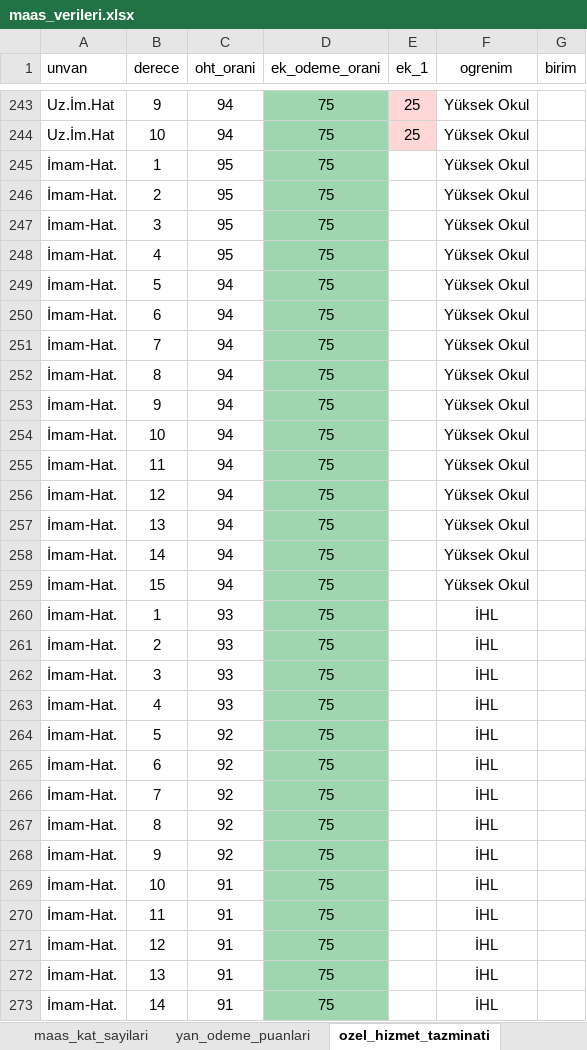
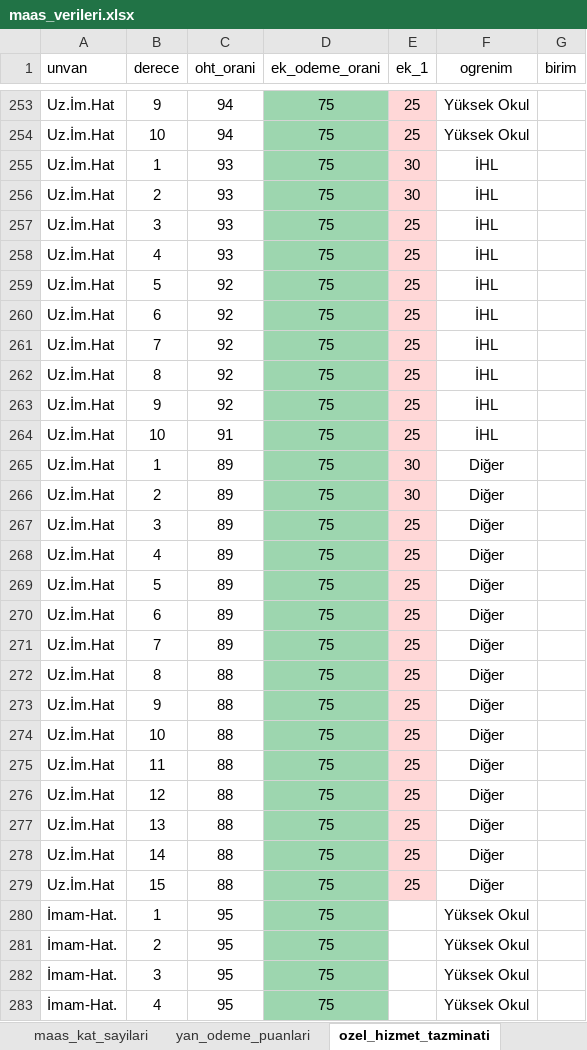
Before and after one commit to yahyayildirim/maas_kontrol, an Excel workbook: maas_verileri.xlsx, sheet ozel_hizmet_tazminati, drawn as a sheet; only a part is shown, gaps mark what is left out; the shorter side is filled out with more unchanged rows; values as stored, in another font and other column widths than the file's, no borders; the diff covers the shown part only; the diff names each change by its address in the sheet, - before the commit and + after, or states it on an @@ line.

Commit message:
Yeni ünvanlar eklendi.

```diff
--- a/maas_verileri.xlsx (sheet ozel_hizmet_tazminati)
+++ b/maas_verileri.xlsx (sheet ozel_hizmet_tazminati)
+row 255: Uz.İm.Hat | 1 | 93 | 75 | 30 | İHL
+row 256: Uz.İm.Hat | 2 | 93 | 75 | 30 | İHL
+row 257: Uz.İm.Hat | 3 | 93 | 75 | 25 | İHL
+row 258: Uz.İm.Hat | 4 | 93 | 75 | 25 | İHL
+row 259: Uz.İm.Hat | 5 | 92 | 75 | 25 | İHL
+row 260: Uz.İm.Hat | 6 | 92 | 75 | 25 | İHL
+row 261: Uz.İm.Hat | 7 | 92 | 75 | 25 | İHL
+row 262: Uz.İm.Hat | 8 | 92 | 75 | 25 | İHL
+row 263: Uz.İm.Hat | 9 | 92 | 75 | 25 | İHL
+row 264: Uz.İm.Hat | 10 | 91 | 75 | 25 | İHL
+row 265: Uz.İm.Hat | 1 | 89 | 75 | 30 | Diğer
+row 266: Uz.İm.Hat | 2 | 89 | 75 | 30 | Diğer
+row 267: Uz.İm.Hat | 3 | 89 | 75 | 25 | Diğer
+row 268: Uz.İm.Hat | 4 | 89 | 75 | 25 | Diğer
+row 269: Uz.İm.Hat | 5 | 89 | 75 | 25 | Diğer
+row 270: Uz.İm.Hat | 6 | 89 | 75 | 25 | Diğer
+row 271: Uz.İm.Hat | 7 | 89 | 75 | 25 | Diğer
+row 272: Uz.İm.Hat | 8 | 88 | 75 | 25 | Diğer
+row 273: Uz.İm.Hat | 9 | 88 | 75 | 25 | Diğer
+row 274: Uz.İm.Hat | 10 | 88 | 75 | 25 | Diğer
+row 275: Uz.İm.Hat | 11 | 88 | 75 | 25 | Diğer
+row 276: Uz.İm.Hat | 12 | 88 | 75 | 25 | Diğer
+row 277: Uz.İm.Hat | 13 | 88 | 75 | 25 | Diğer
+row 278: Uz.İm.Hat | 14 | 88 | 75 | 25 | Diğer
+row 279: Uz.İm.Hat | 15 | 88 | 75 | 25 | Diğer
```
Also changed, not shown: 31 added rows elsewhere in this sheet, sheet Sayfa6, sheet kadro_unvan_sira_no, sheet yan_odeme_puanlari.
